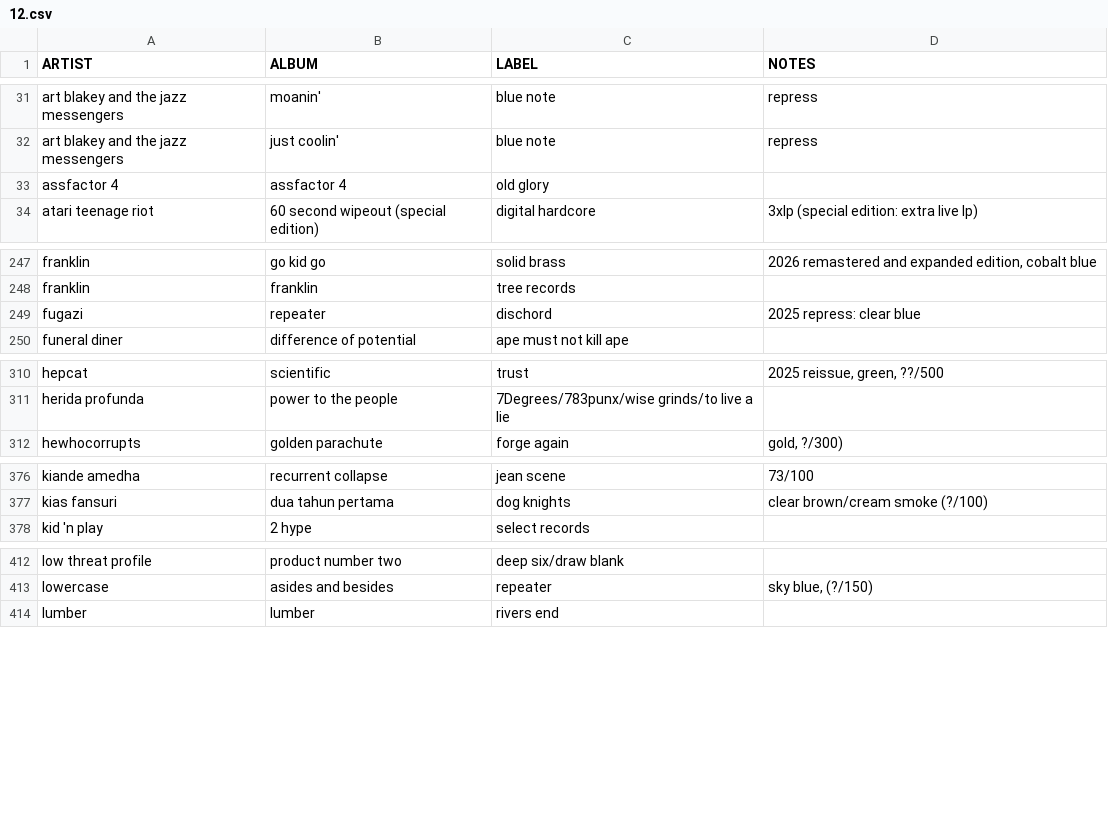
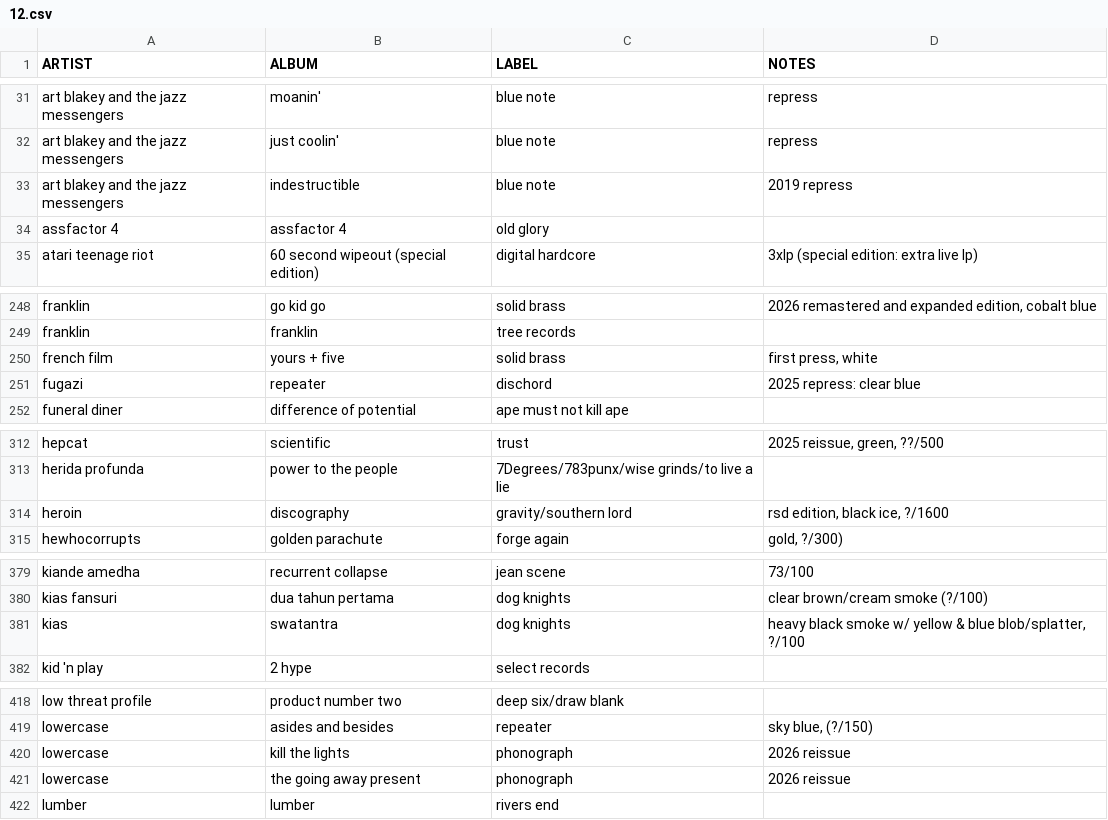
Before and after one commit to okjjj/tradelist, a CSV file: 12.csv, drawn as a sheet; only a part is shown, gaps mark what is left out; the diff covers the shown part only; the diff names each change by its address in the sheet, - before the commit and + after, or states it on an @@ line.

```diff
--- a/12.csv
+++ b/12.csv
+row 33: art blakey and the jazz messengers | indestructible | blue note | 2019 repress
+row 250: french film | yours + five | solid brass | first press, white
+row 314: heroin | discography | gravity/southern lord | rsd edition, black ice, ?/1600
+row 381: kias | swatantra | dog knights | heavy black smoke w/ yellow & blue blob/splatter, ?/100
+row 420: lowercase | kill the lights | phonograph | 2026 reissue
+row 421: lowercase | the going away present | phonograph | 2026 reissue
```
Also changed, not shown: 5 added rows elsewhere in this file, 7.csv, 2 other files.
